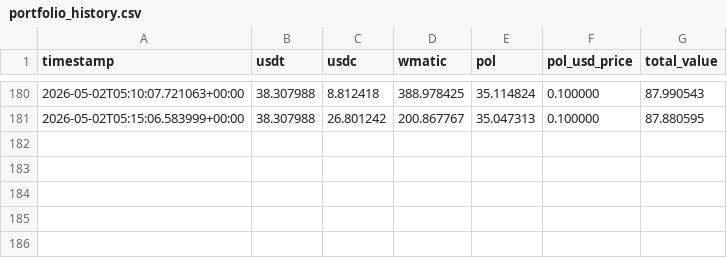
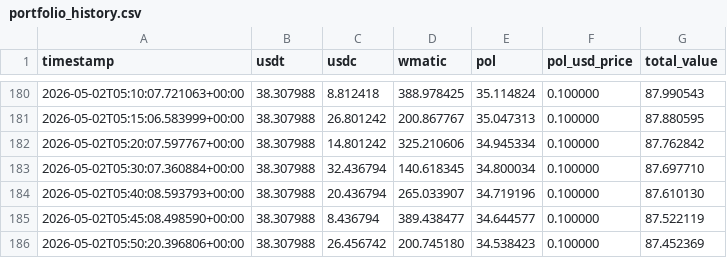
Before and after one commit to krantikaridev/nanoclaw, a CSV file: portfolio_history.csv, drawn as a sheet; only a part is shown, gaps mark what is left out.

Commit message:
auto: portfolio update + nanomon fix

```diff
--- a/portfolio_history.csv
+++ b/portfolio_history.csv
@@ -181 +181,6 @@ timestamp,usdt,usdc,wmatic,pol,pol_usd_price,total_value
 2026-05-02T05:15:06.583999+00:00,38.307988,26.801242,200.867767,35.047313,0.100000,87.880595
+2026-05-02T05:20:07.597767+00:00,38.307988,14.801242,325.210606,34.945334,0.100000,87.762842
+2026-05-02T05:30:07.360884+00:00,38.307988,32.436794,140.618345,34.800034,0.100000,87.697710
+2026-05-02T05:40:08.593793+00:00,38.307988,20.436794,265.033907,34.719196,0.100000,87.610130
+2026-05-02T05:45:08.498590+00:00,38.307988,8.436794,389.438477,34.644577,0.100000,87.522119
+2026-05-02T05:50:20.396806+00:00,38.307988,26.456742,200.745180,34.538423,0.100000,87.452369
```
